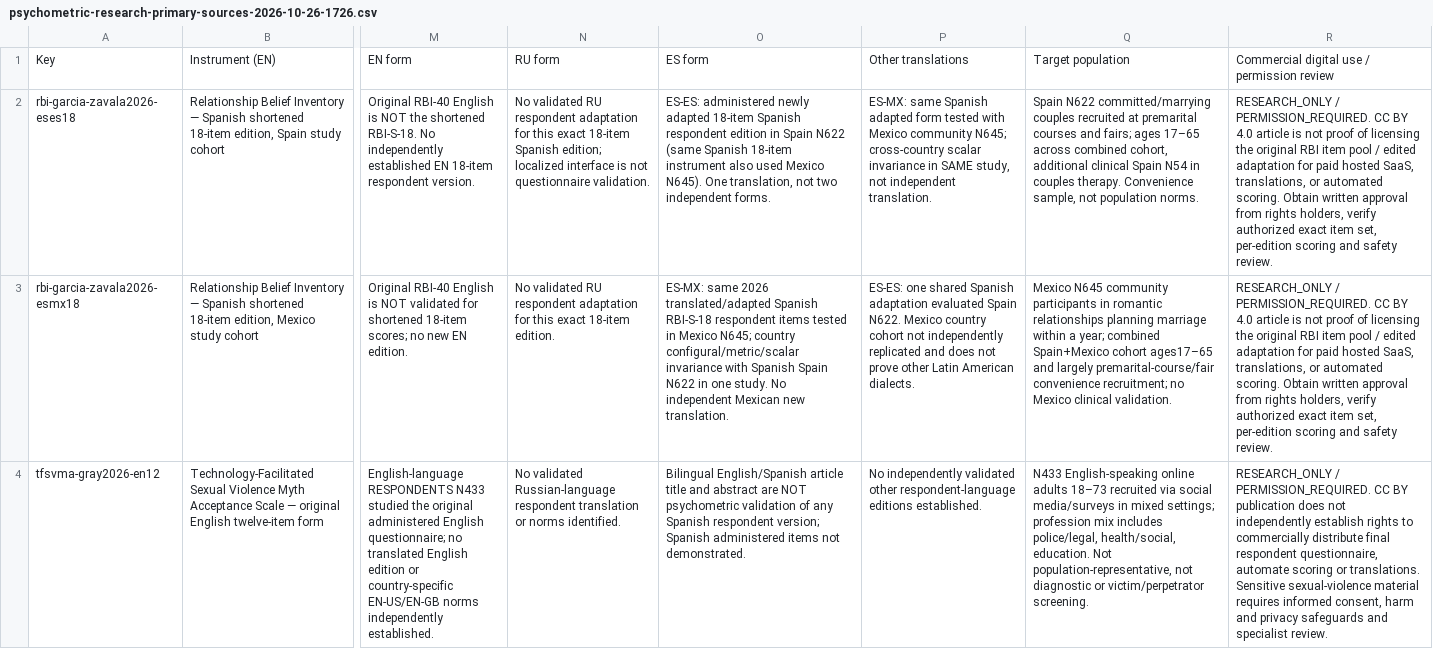
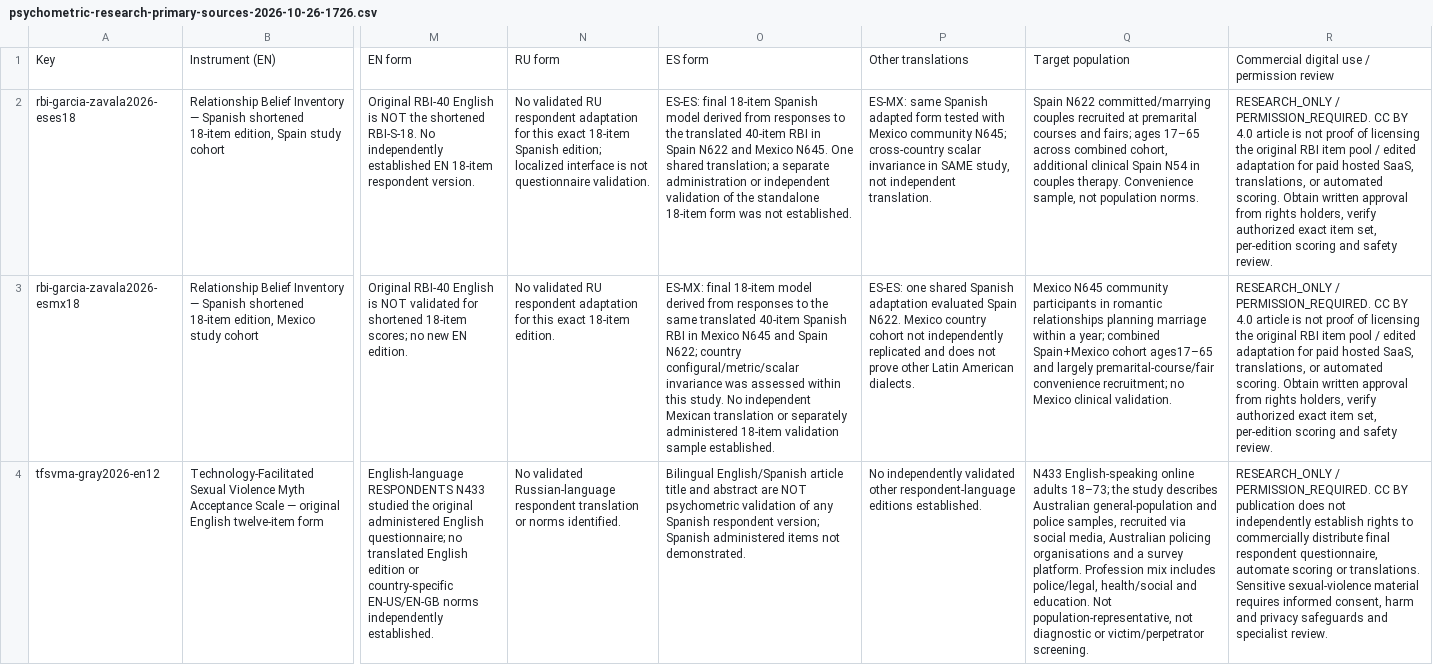
Before and after one commit to andylitvinov-design/books, a CSV file: docs/assessments/psychometric-research-primary-sources-2026-10-26-1726.csv, drawn as a sheet; only a part is shown, gaps mark what is left out; the diff names each change by its address in the sheet, - before the commit and + after, or states it on an @@ line.

Commit message:
docs(research): distinguish derived RBI form and Australian validation setting

```diff
--- a/docs/assessments/psychometric-research-primary-sources-2026-10-26-1726.csv
+++ b/docs/assessments/psychometric-research-primary-sources-2026-10-26-1726.csv
-O2: ES-ES: administered newly adapted 18-item Spanish respondent edition in Spain N622 (same Spanish 18-item instrument also used Mexico N645). One translation, not two independent forms.
+O2: ES-ES: final 18-item Spanish model derived from responses to the translated 40-item RBI in Spain N622 and Mexico N645. One shared translation; a separate administration or independent validation of the standalone 18-item form was not established.
-O3: ES-MX: same 2026 translated/adapted Spanish RBI-S-18 respondent items tested in Mexico N645; country configural/metric/scalar invariance with Spanish Spain N622 in one study. No independent Mexican new translation.
+O3: ES-MX: final 18-item model derived from responses to the same translated 40-item Spanish RBI in Mexico N645 and Spain N622; country configural/metric/scalar invariance was assessed within this study. No independent Mexican translation or separately administered 18-item validation sample established.
-Q4: …online adults 18–73 recruited via social media/surveys in mixed settings; profession mix includes police/legal, health/social, education. Not…
+Q4: …online adults 18–73; the study describes Australian general-population and police samples, recruited via social media, Australian policing organisations and a survey platform. Profession mix includes police/legal, health/social and education. Not…
```
